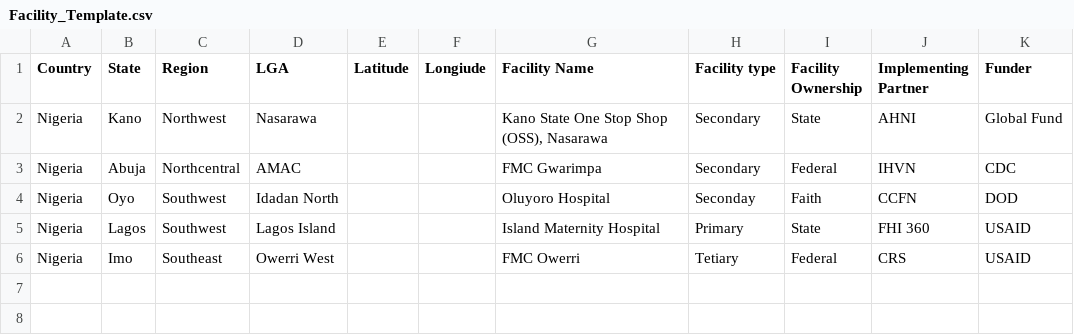
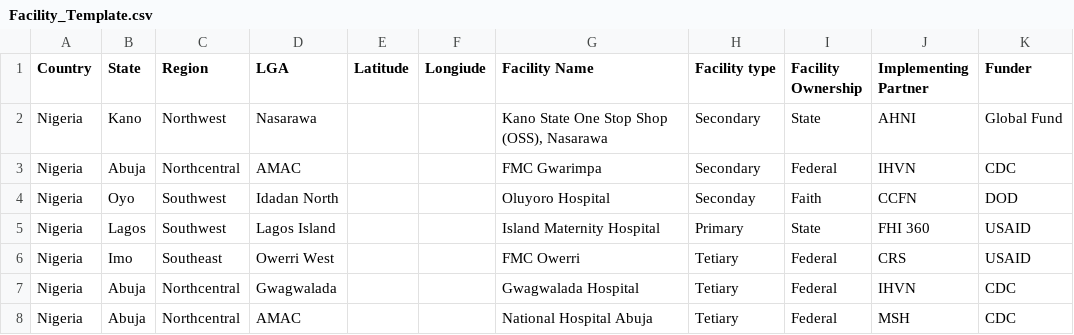
Before and after one commit to konyealisi/lenxai_data_app, a CSV file: uploads/Facility_Template.csv, drawn as a sheet.

```diff
--- a/uploads/Facility_Template.csv
+++ b/uploads/Facility_Template.csv
@@ -6 +6,3 @@ Nigeria,Lagos,Southwest,Lagos Island,,,Island Maternity Hospital,Primary,State,F
 Nigeria,Imo,Southeast,Owerri West,,,FMC Owerri,Tetiary,Federal,CRS,USAID
+Nigeria,Abuja,Northcentral,Gwagwalada,,,Gwagwalada Hospital,Tetiary,Federal,IHVN,CDC
+Nigeria,Abuja,Northcentral,AMAC,,,National Hospital Abuja,Tetiary,Federal,MSH,CDC
```
Also changed, not shown: 12 other files.
